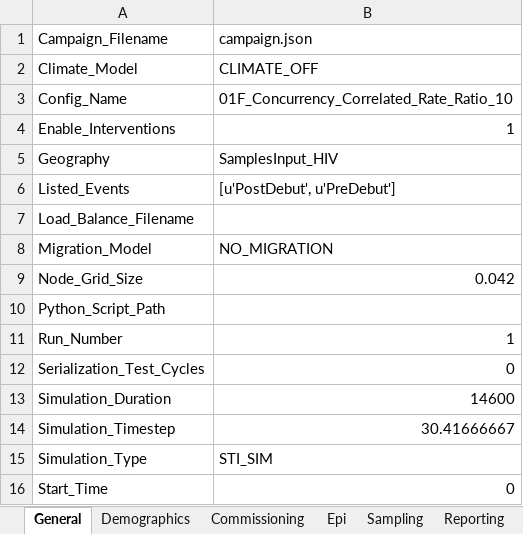
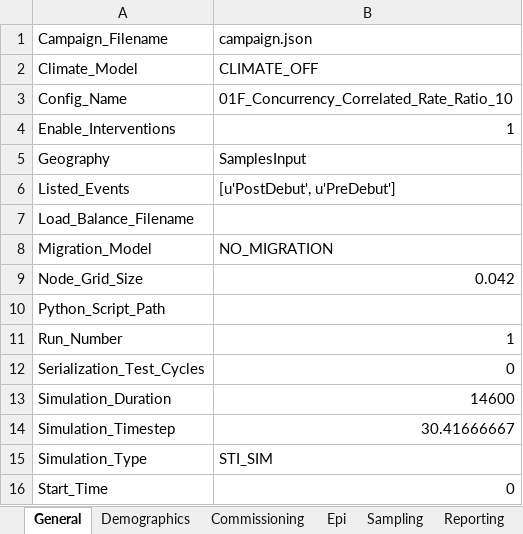
Before and after one commit to InstituteforDiseaseModeling/EMOD-Typhoid, an Excel workbook: Regression/Scenarios/STIAndHIV/01_STI_Network/F_Concurrency_Correlated/RateRatio10/config.xlsm, sheet General, drawn as a sheet; values as stored, in another font and other column widths than the file's, no borders; the diff names each change by its address in the sheet, - before the commit and + after, or states it on an @@ line.

Commit message:
GitHub-549 - SamplesInput_HIV used in config.xlsm (#552)
- Also removing SamplesInput_HIV from DtkInput

```diff
--- a/Regression/Scenarios/STIAndHIV/01_STI_Network/F_Concurrency_Correlated/RateRatio10/config.xlsm (sheet General)
+++ b/Regression/Scenarios/STIAndHIV/01_STI_Network/F_Concurrency_Correlated/RateRatio10/config.xlsm (sheet General)
-B5: SamplesInput_HIV
+B5: SamplesInput
```
Also changed, not shown: Regression/Scenarios/STIAndHIV/01_STI_Network/F_Concurrency_Correlated/RateRatio1/config.xlsm, Regression/Scenarios/STIAndHIV/01_STI_Network/H_Risk_Groups/config.xlsm.
